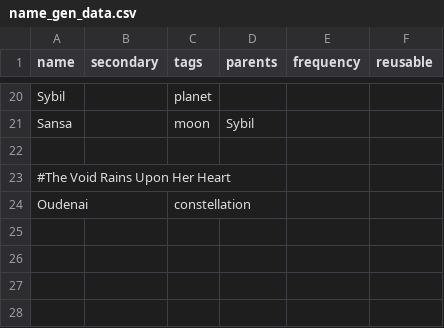
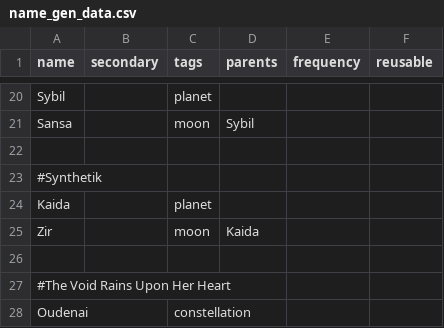
Before and after one commit to JamesTripleQ/Unknown-Skies, a CSV file: data/campaign/procgen/name_gen_data.csv, drawn as a sheet; only a part is shown, gaps mark what is left out.

Commit message:
Procgen fix part 3

```diff
--- a/data/campaign/procgen/name_gen_data.csv
+++ b/data/campaign/procgen/name_gen_data.csv
@@ -22,2 +22,6 @@ Sansa,,moon,Sybil,,
 ,,,,,
+#Synthetik,,,,,
+Kaida,,planet,,,
+Zir,,moon,Kaida,,
+,,,,,
 #The Void Rains Upon Her Heart,,,,,
```
Also changed, not shown: data/campaign/procgen/planet_gen_data.csv, 3 other files.
